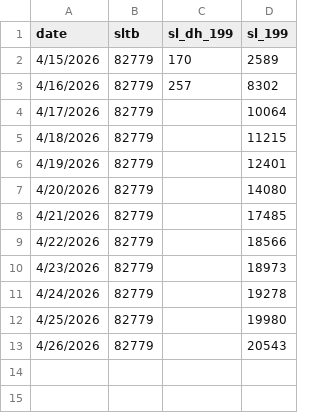
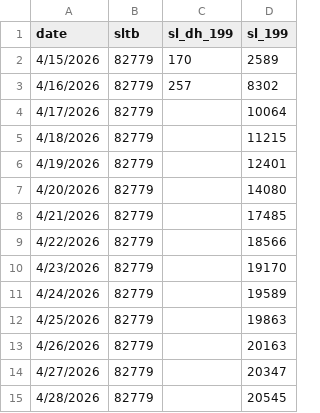
Before and after one commit to sytuan-data-product/dashboard-ai, a CSV file: ussd_199.csv, drawn as a sheet.

```diff
--- a/ussd_199.csv
+++ b/ussd_199.csv
@@ -9,5 +9,7 @@
 4/22/2026,82779,,18566
-4/23/2026,82779,,18973
-4/24/2026,82779,,19278
-4/25/2026,82779,,19980
-4/26/2026,82779,,20543
+4/23/2026,82779,,19170
+4/24/2026,82779,,19589
+4/25/2026,82779,,19863
+4/26/2026,82779,,20163
+4/27/2026,82779,,20347
+4/28/2026,82779,,20545
```
Also changed, not shown: f_date.csv, ussd_100k.csv, 3 other files.
